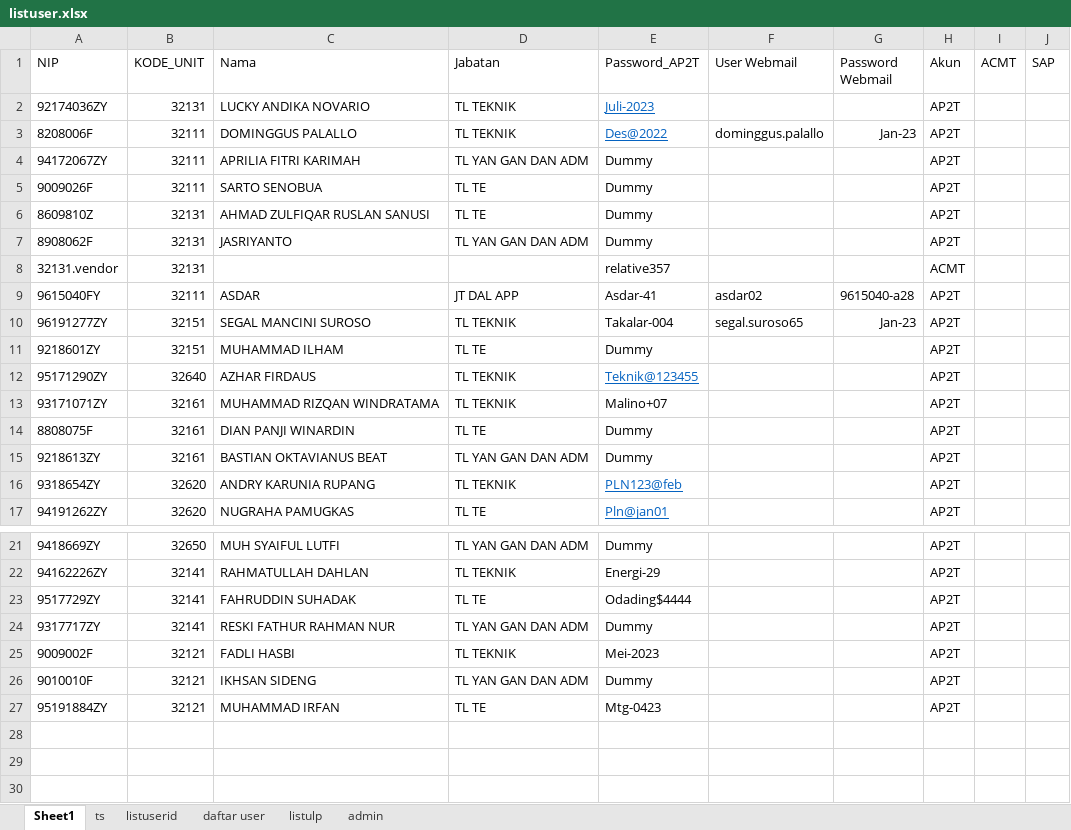
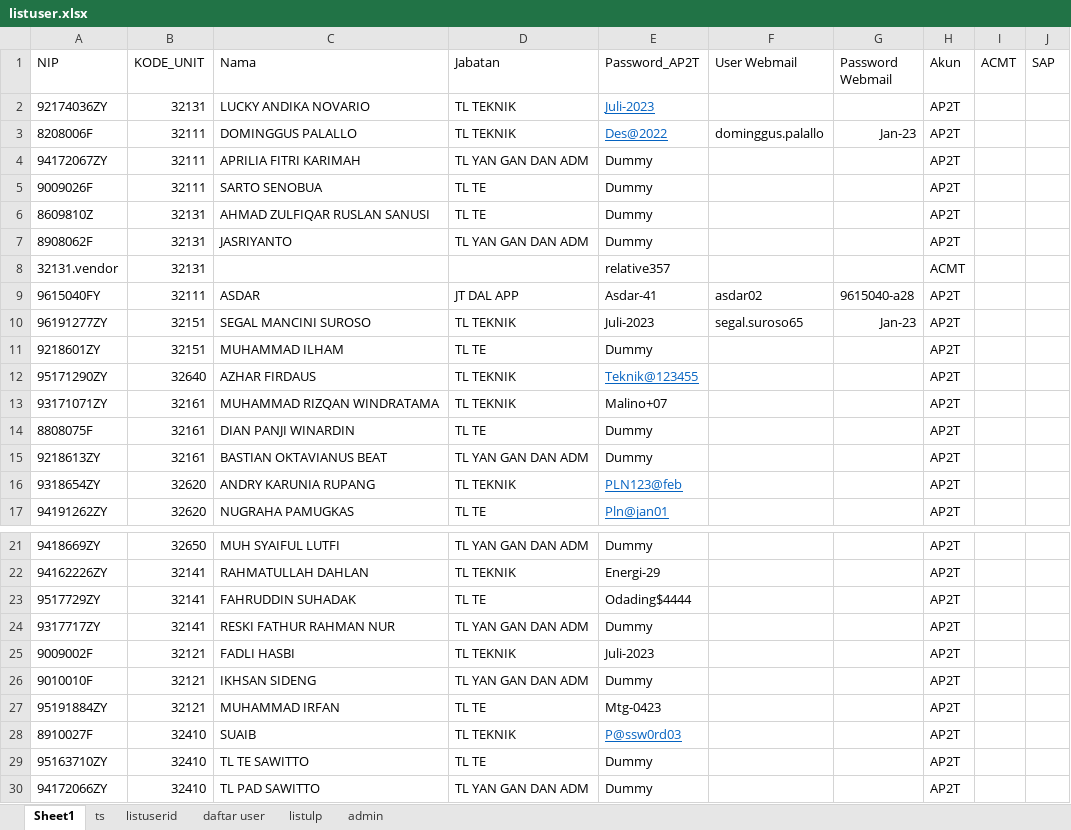
Before and after one commit to luthfillawliet/NEWASMENTE, an Excel workbook: data/listuser/listuser.xlsx, sheet Sheet1, drawn as a sheet; only a part is shown, gaps mark what is left out; values as stored, in another font and other column widths than the file's, no borders; the diff names each change by its address in the sheet, - before the commit and + after, or states it on an @@ line.

```diff
--- a/data/listuser/listuser.xlsx (sheet Sheet1)
+++ b/data/listuser/listuser.xlsx (sheet Sheet1)
-E10 (Password_AP2T): Takalar-004
+E10 (Password_AP2T): Juli-2023
-E25 (Password_AP2T): Mei-2023
+E25 (Password_AP2T): Juli-2023
+row 28: 8910027F | 32410 | SUAIB | TL TEKNIK | P@ssw0rd03 |  |  | AP2T
+row 29: 95163710ZY | 32410 | TL TE SAWITTO | TL TE | Dummy |  |  | AP2T
+row 30: 94172066ZY | 32410 | TL PAD SAWITTO | TL YAN GAN DAN ADM | Dummy |  |  | AP2T
```
Also changed, not shown: sheet listuserid, data/listuser/command.xlsx, data/log/log.xlsx, 10 other files.
